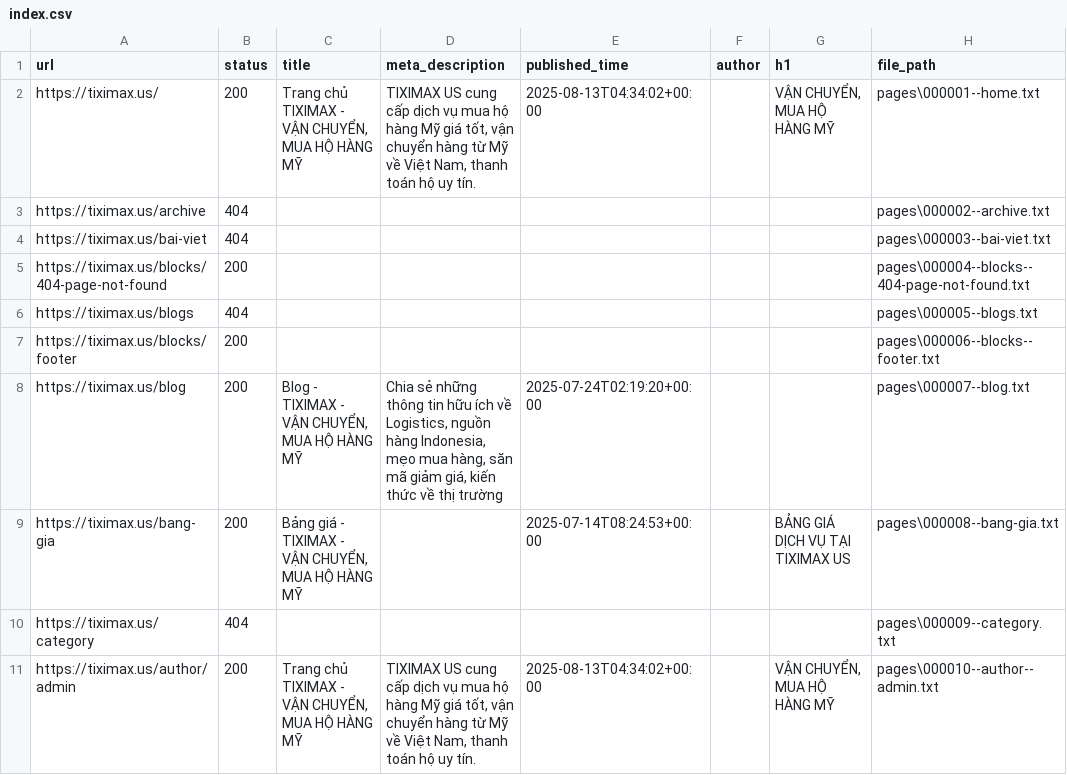
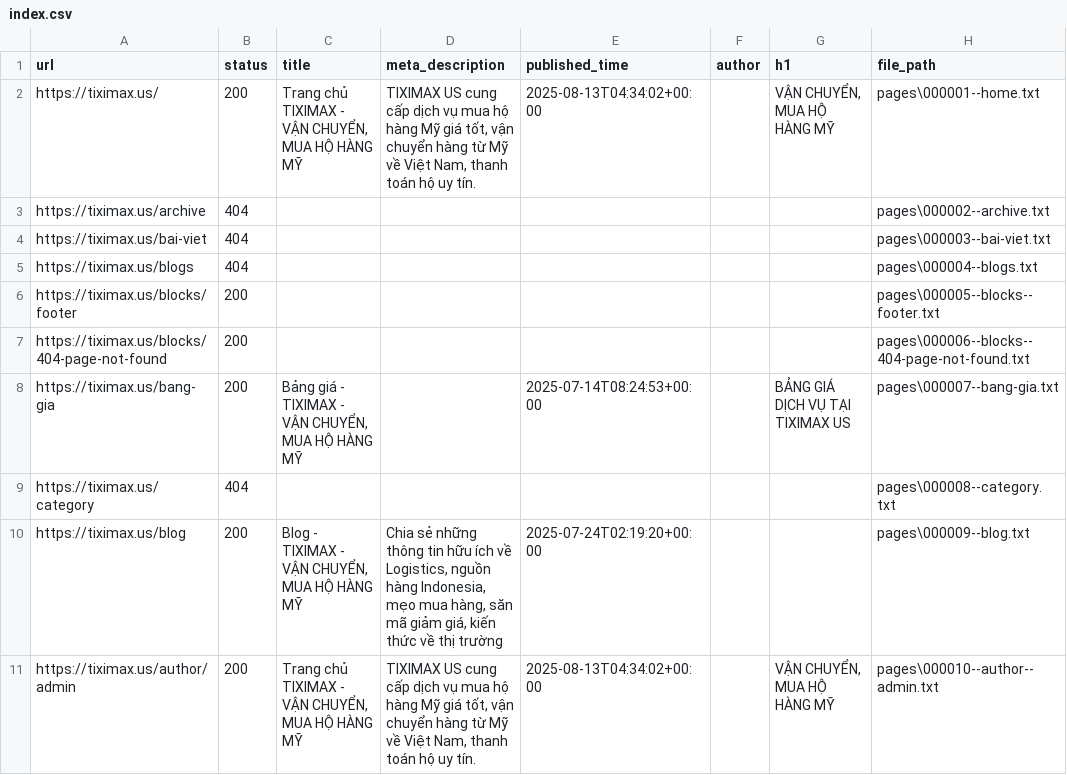
Before and after one commit to PVL-Linh/CHATBOT_RAG_LLM, a CSV file: src/app/Data/Data_All/tiximax.us/index.csv, drawn as a sheet; only a part is shown; the diff covers the shown part only.

Commit message:
"update vector index"

```diff
--- a/src/app/Data/Data_All/tiximax.us/index.csv
+++ b/src/app/Data/Data_All/tiximax.us/index.csv
@@ -4,8 +4,8 @@ https://tiximax.us/archive,404,,,,,,pages\000002--archive.txt
 https://tiximax.us/bai-viet,404,,,,,,pages\000003--bai-viet.txt
-https://tiximax.us/blocks/404-page-not-found,200,,,,,,pages\000004--blocks--404-page-not-found.txt
-https://tiximax.us/blogs,404,,,,,,pages\000005--blogs.txt
-https://tiximax.us/blocks/footer,200,,,,,,pages\000006--blocks--footer.txt
-https://tiximax.us/blog,200,"Blog - TIXIMAX - VẬN CHUYỂN, MUA HỘ HÀNG MỸ","Chia sẻ những thông tin hữu ích về Logistics, nguồn hàng Indonesia, mẹo mua hàng, săn mã giảm giá, kiến thức về thị trường",2025-07-24T02:19:20+00:00,,,pages\000007--blog.txt
-https://tiximax.us/bang-gia,200,"Bảng giá - TIXIMAX - VẬN CHUYỂN, MUA HỘ HÀNG MỸ",,2025-07-14T08:24:53+00:00,,BẢNG GIÁ DỊCH VỤ TẠI TIXIMAX US,pages\000008--bang-gia.txt
-https://tiximax.us/category,404,,,,,,pages\000009--category.txt
+https://tiximax.us/blogs,404,,,,,,pages\000004--blogs.txt
+https://tiximax.us/blocks/footer,200,,,,,,pages\000005--blocks--footer.txt
+https://tiximax.us/blocks/404-page-not-found,200,,,,,,pages\000006--blocks--404-page-not-found.txt
+https://tiximax.us/bang-gia,200,"Bảng giá - TIXIMAX - VẬN CHUYỂN, MUA HỘ HÀNG MỸ",,2025-07-14T08:24:53+00:00,,BẢNG GIÁ DỊCH VỤ TẠI TIXIMAX US,pages\000007--bang-gia.txt
+https://tiximax.us/category,404,,,,,,pages\000008--category.txt
+https://tiximax.us/blog,200,"Blog - TIXIMAX - VẬN CHUYỂN, MUA HỘ HÀNG MỸ","Chia sẻ những thông tin hữu ích về Logistics, nguồn hàng Indonesia, mẹo mua hàng, săn mã giảm giá, kiến thức về thị trường",2025-07-24T02:19:20+00:00,,,pages\000009--blog.txt
 https://tiximax.us/author/admin,200,"Trang chủ TIXIMAX - VẬN CHUYỂN, MUA HỘ HÀNG MỸ","TIXIMAX US cung cấp dịch vụ mua hộ hàng Mỹ giá tốt, vận chuyển hàng từ Mỹ về Việt Nam, thanh toán hộ uy tín.",2025-08-13T04:34:02+00:00,,"VẬN CHUYỂN, MUA HỘ HÀNG MỸ",pages\000010--author--admin.txt
```
Also changed, not shown: 14 added rows, 14 removed rows and 14 edited cells elsewhere in this file, src/app/Data/Data_All/tiximax.net/index.csv, 22 other files.
